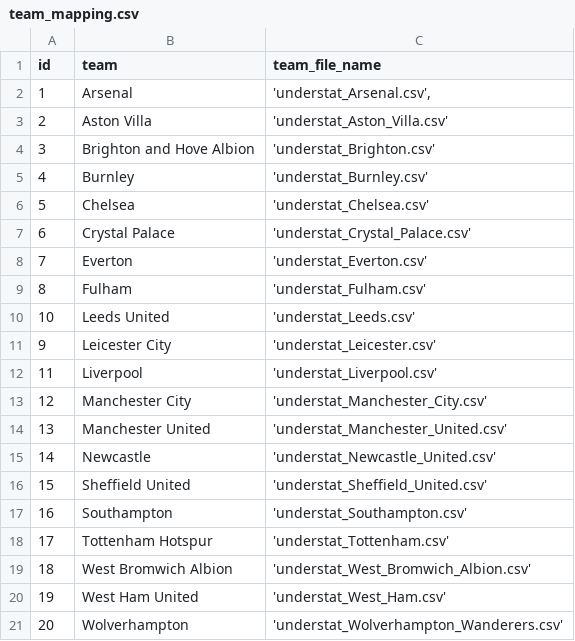
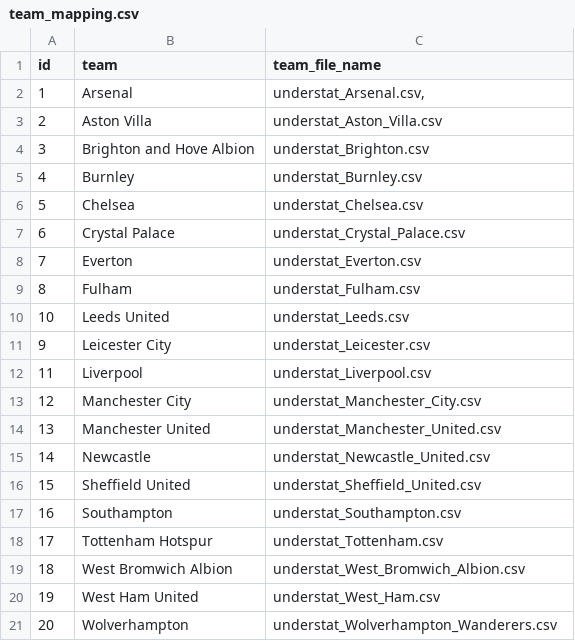
Before and after one commit to arpitsolanki/FPLBot, a CSV file: team_mapping.csv, drawn as a sheet.

Commit message:
Add files via upload
remove quotes from file name

```diff
--- a/team_mapping.csv
+++ b/team_mapping.csv
@@ -1,21 +1,21 @@
 id,team,team_file_name
-1,Arsenal,"'understat_Arsenal.csv',"
-2,Aston Villa,'understat_Aston_Villa.csv'
-3,Brighton and Hove Albion,'understat_Brighton.csv'
-4,Burnley,'understat_Burnley.csv'
-5,Chelsea,'understat_Chelsea.csv'
-6,Crystal Palace,'understat_Crystal_Palace.csv'
-7,Everton,'understat_Everton.csv'
-8,Fulham,'understat_Fulham.csv'
-10,Leeds United,'understat_Leeds.csv'
-9,Leicester City,'understat_Leicester.csv'
-11,Liverpool,'understat_Liverpool.csv'
-12,Manchester City,'understat_Manchester_City.csv'
-13,Manchester United,'understat_Manchester_United.csv'
-14,Newcastle,'understat_Newcastle_United.csv'
-15,Sheffield United,'understat_Sheffield_United.csv'
-16,Southampton,'understat_Southampton.csv'
-17,Tottenham Hotspur,'understat_Tottenham.csv'
-18,West Bromwich Albion,'understat_West_Bromwich_Albion.csv'
-19,West Ham United,'understat_West_Ham.csv'
-20,Wolverhampton,'understat_Wolverhampton_Wanderers.csv'
+1,Arsenal,"understat_Arsenal.csv,"
+2,Aston Villa,understat_Aston_Villa.csv
+3,Brighton and Hove Albion,understat_Brighton.csv
+4,Burnley,understat_Burnley.csv
+5,Chelsea,understat_Chelsea.csv
+6,Crystal Palace,understat_Crystal_Palace.csv
+7,Everton,understat_Everton.csv
+8,Fulham,understat_Fulham.csv
+10,Leeds United,understat_Leeds.csv
+9,Leicester City,understat_Leicester.csv
+11,Liverpool,understat_Liverpool.csv
+12,Manchester City,understat_Manchester_City.csv
+13,Manchester United,understat_Manchester_United.csv
+14,Newcastle,understat_Newcastle_United.csv
+15,Sheffield United,understat_Sheffield_United.csv
+16,Southampton,understat_Southampton.csv
+17,Tottenham Hotspur,understat_Tottenham.csv
+18,West Bromwich Albion,understat_West_Bromwich_Albion.csv
+19,West Ham United,understat_West_Ham.csv
+20,Wolverhampton,understat_Wolverhampton_Wanderers.csv
```
